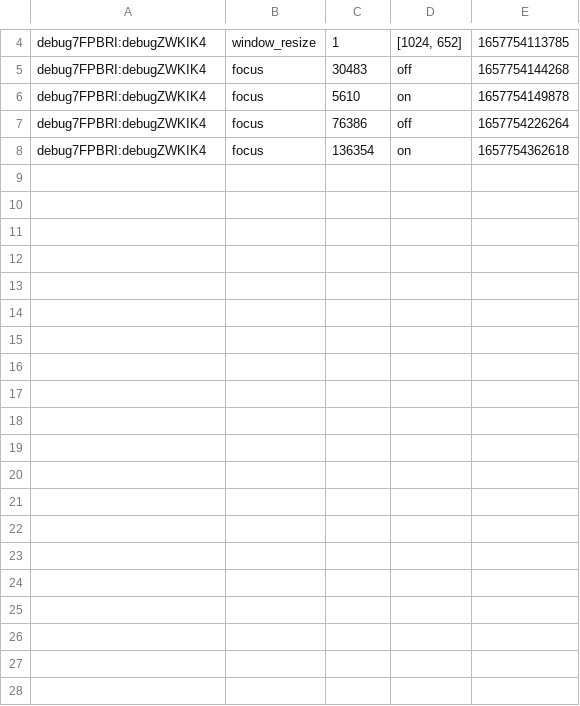
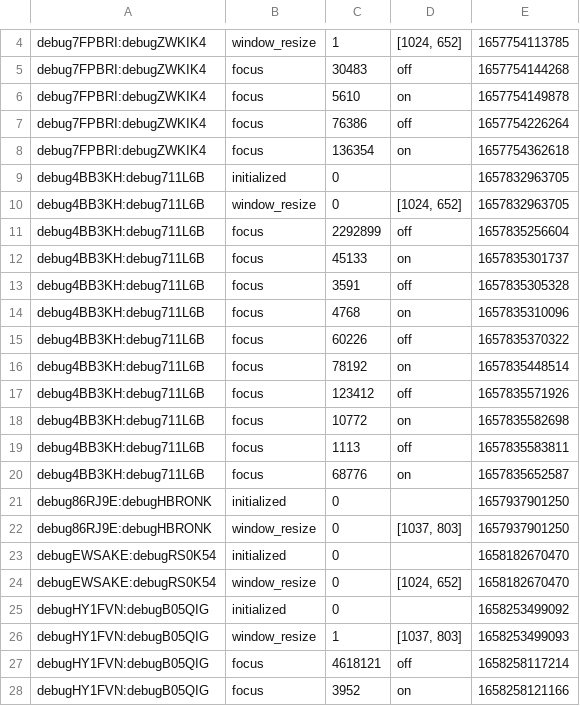
Before and after one commit to aoiya2023/misty-online, a CSV file: eventdata.csv, drawn as a sheet; only a part is shown, gaps mark what is left out; the diff names each change by its address in the sheet, - before the commit and + after, or states it on an @@ line.

```diff
--- a/eventdata.csv
+++ b/eventdata.csv
+row 9: debug4BB3KH:debug711L6B | initialized | 0 |  | 1657832963705
+row 10: debug4BB3KH:debug711L6B | window_resize | 0 | [1024, 652] | 1657832963705
+row 11: debug4BB3KH:debug711L6B | focus | 2292899 | off | 1657835256604
+row 12: debug4BB3KH:debug711L6B | focus | 45133 | on | 1657835301737
+row 13: debug4BB3KH:debug711L6B | focus | 3591 | off | 1657835305328
+row 14: debug4BB3KH:debug711L6B | focus | 4768 | on | 1657835310096
+row 15: debug4BB3KH:debug711L6B | focus | 60226 | off | 1657835370322
+row 16: debug4BB3KH:debug711L6B | focus | 78192 | on | 1657835448514
+row 17: debug4BB3KH:debug711L6B | focus | 123412 | off | 1657835571926
+row 18: debug4BB3KH:debug711L6B | focus | 10772 | on | 1657835582698
+row 19: debug4BB3KH:debug711L6B | focus | 1113 | off | 1657835583811
+row 20: debug4BB3KH:debug711L6B | focus | 68776 | on | 1657835652587
+row 21: debug86RJ9E:debugHBRONK | initialized | 0 |  | 1657937901250
+row 22: debug86RJ9E:debugHBRONK | window_resize | 0 | [1037, 803] | 1657937901250
+row 23: debugEWSAKE:debugRS0K54 | initialized | 0 |  | 1658182670470
+row 24: debugEWSAKE:debugRS0K54 | window_resize | 0 | [1024, 652] | 1658182670470
+row 25: debugHY1FVN:debugB05QIG | initialized | 0 |  | 1658253499092
+row 26: debugHY1FVN:debugB05QIG | window_resize | 1 | [1037, 803] | 1658253499093
+row 27: debugHY1FVN:debugB05QIG | focus | 4618121 | off | 1658258117214
+row 28: debugHY1FVN:debugB05QIG | focus | 3952 | on | 1658258121166
```
Also changed, not shown: questiondata.csv, 4 other files.
